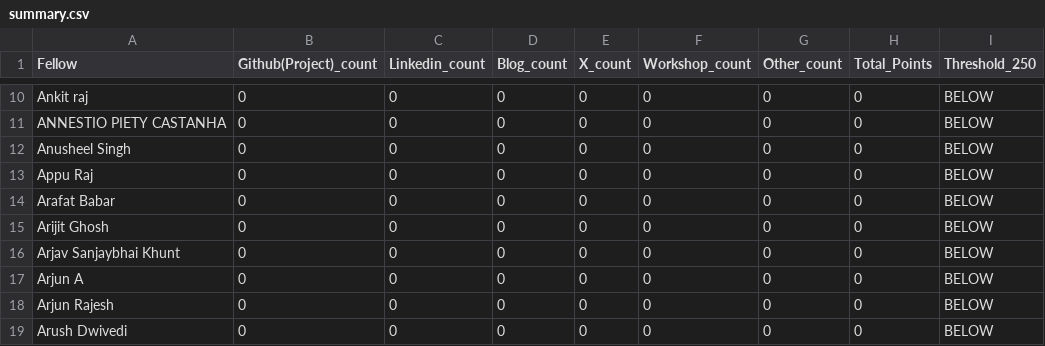
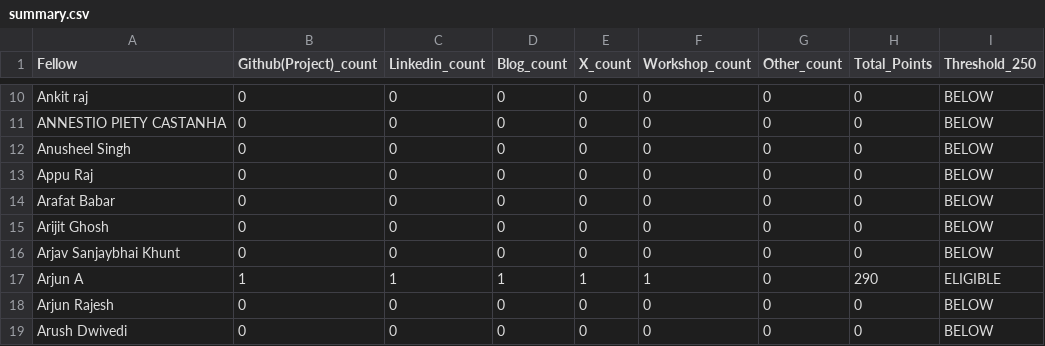
Before and after one commit to Deagle2/vicharak-fellowship-tracker, a CSV file: allocations/summary.csv, drawn as a sheet; only a part is shown, gaps mark what is left out.

Commit message:
chore: update allocations + scores [skip ci]

```diff
--- a/allocations/summary.csv
+++ b/allocations/summary.csv
@@ -16,3 +16,3 @@ Arijit Ghosh,0,0,0,0,0,0,0,BELOW
 Arjav Sanjaybhai Khunt,0,0,0,0,0,0,0,BELOW
-Arjun A,0,0,0,0,0,0,0,BELOW
+Arjun A,1,1,1,1,1,0,290,ELIGIBLE
 Arjun Rajesh,0,0,0,0,0,0,0,BELOW
```
Also changed, not shown: 2 other files.
